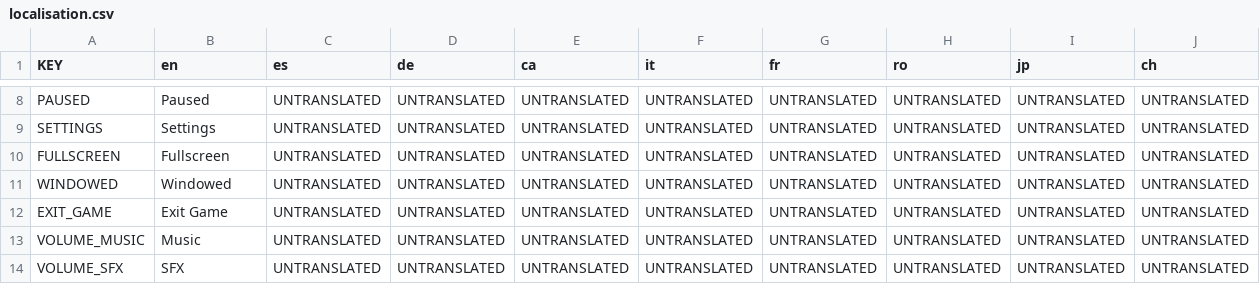
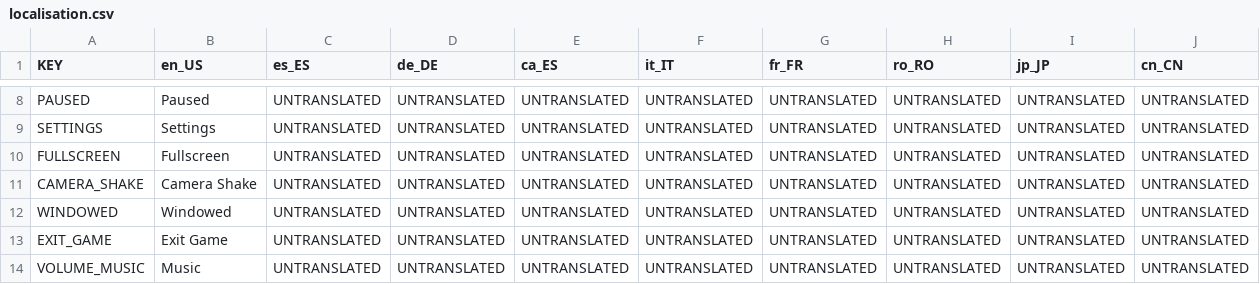
Before and after one commit to AlexTheHopper/Chums-Game, a CSV file: localisation/localisation.csv, drawn as a sheet; only a part is shown, gaps mark what is left out; the shorter side is filled out with more unchanged rows; the diff names each change by its address in the sheet, - before the commit and + after, or states it on an @@ line.

Commit message:
camera shake setting, settings now save

```diff
--- a/localisation/localisation.csv
+++ b/localisation/localisation.csv
-B1: en
+B1: en_US
-C1: es
+C1: es_ES
-D1: de
+D1: de_DE
-E1: ca
+E1: ca_ES
-F1: it
+F1: it_IT
-G1: fr
+G1: fr_FR
-H1: ro
+H1: ro_RO
-I1: jp
+I1: jp_JP
-J1: ch
+J1: cn_CN
+row 11: CAMERA_SHAKE | Camera Shake | UNTRANSLATED | UNTRANSLATED | UNTRANSLATED | UNTRANSLATED | UNTRANSLATED | UNTRANSLATED | UNTRANSLATED | UNTRANSLATED
```
Also changed, not shown: localisation/localisation_20260102.csv, 24 other files.
